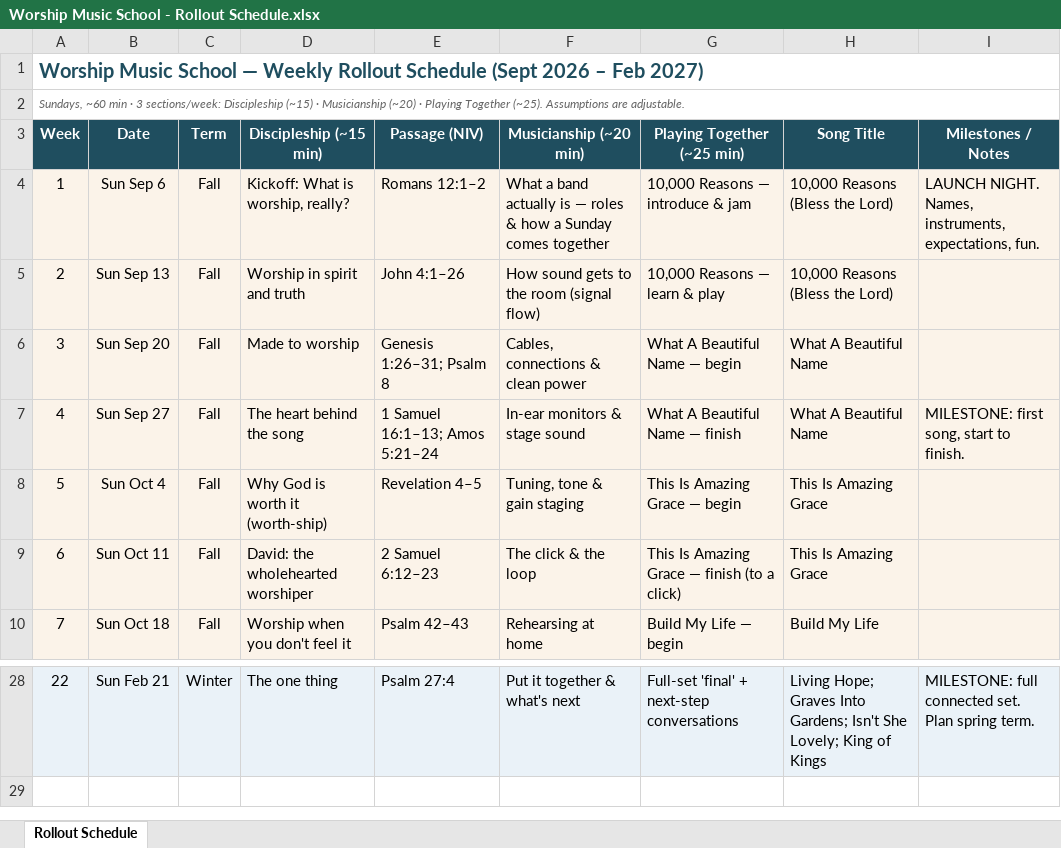
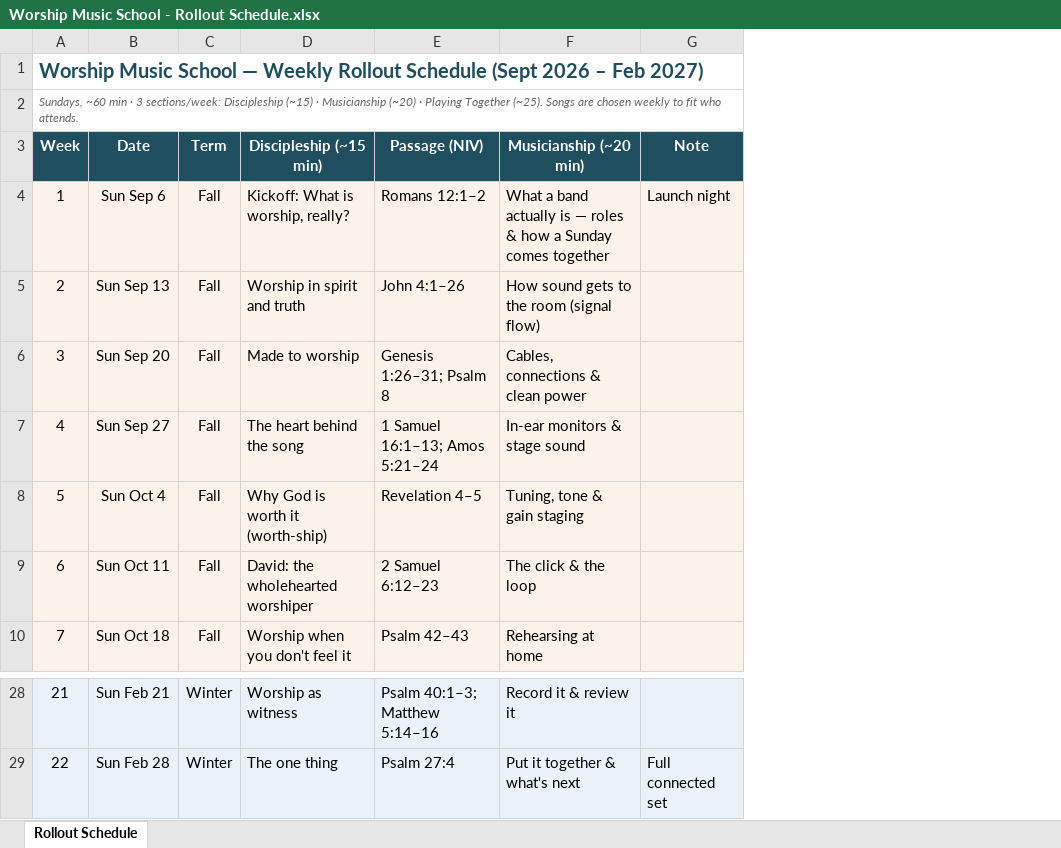
Before and after one commit to evanlemmons/worship-music-school, an Excel workbook: deliverables/Worship Music School - Rollout Schedule.xlsx, sheet Rollout Schedule, drawn as a sheet; only a part is shown, gaps mark what is left out; values as stored, in another font and other column widths than the file's, no borders; removed rows and columns are numbered as before the commit, all else as after; the diff covers the shown part only; the diff names each change by its address in the sheet, - before the commit and + after, or states it on an @@ line.

```diff
--- a/deliverables/Worship Music School - Rollout Schedule.xlsx (sheet Rollout Schedule)
+++ b/deliverables/Worship Music School - Rollout Schedule.xlsx (sheet Rollout Schedule)
-column G (Playing Together (~25 min)), rows 4-10: 10,000 Reasons — introduce & jam | 10,000 Reasons — learn & play | What A Beautiful Name — begin | What A Beautiful Name — finish | This Is Amazing Grace — begin | This Is Amazing Grace — finish (to a click) | Build My Life — begin; row 28: Full-set 'final' + next-step conversations
-column H (Song Title), rows 4-10: 10,000 Reasons (Bless the Lord) | 10,000 Reasons (Bless the Lord) | What A Beautiful Name | What A Beautiful Name | This Is Amazing Grace | This Is Amazing Grace | Build My Life; row 28: Living Hope; Graves Into Gardens; Isn't She Lovely; King of Kings
-column I (Milestones / Notes), rows 4-7: LAUNCH NIGHT. Names, instruments, expectations, fun. |  |  | MILESTONE: first song, start to finish.; row 28: MILESTONE: full connected set. Plan spring term.
+column G (Note), row 4: Launch night
@@ column A (Week) renumbered between rows 2 and 28 @@
-D28 (Discipleship (~15 min)): The one thing
+D28 (Discipleship (~15 min)): Worship as witness
-E28 (Passage (NIV)): Psalm 27:4
+E28 (Passage (NIV)): Psalm 40:1–3; Matthew 5:14–16
-F28 (Musicianship (~20 min)): Put it together & what's next
+F28 (Musicianship (~20 min)): Record it & review it
+row 29: 22 | Sun Feb 28 | Winter | The one thing | Psalm 27:4 | Put it together & what's next | Full connected set
```
Also changed, not shown: 30 edited cells and cell formats elsewhere in this sheet, 24 other files.
